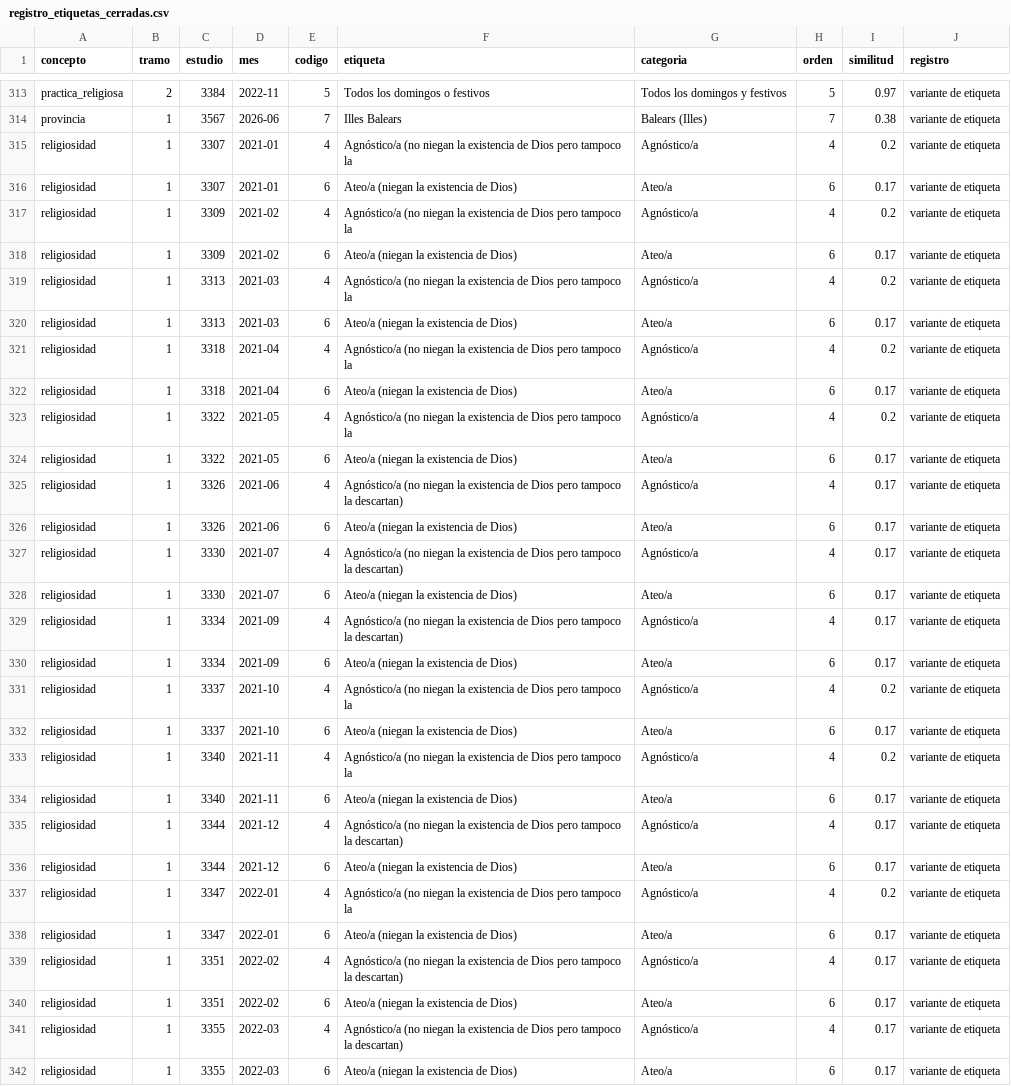
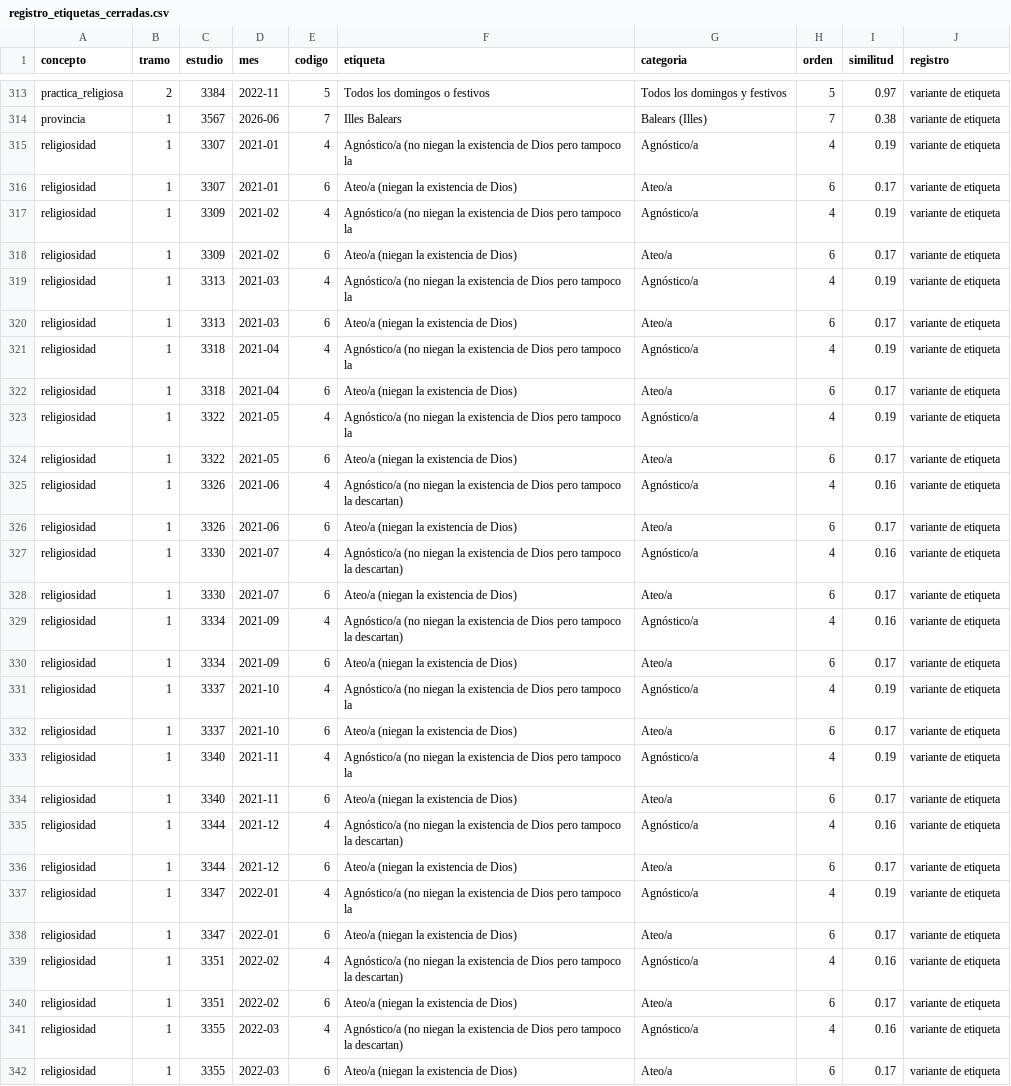
Before and after one commit to gastiaso/barometros, a CSV file: inventario/registro_etiquetas_cerradas.csv, drawn as a sheet; only a part is shown, gaps mark what is left out; the diff covers the shown part only.

```diff
--- a/inventario/registro_etiquetas_cerradas.csv
+++ b/inventario/registro_etiquetas_cerradas.csv
@@ -314,29 +314,29 @@ practica_religiosa,2,3384,2022-11,5,Todos los domingos o festivos,Todos los domi
 provincia,1,3567,2026-06,7,Illes Balears,Balears (Illes),7,0.38,variante de etiqueta
-religiosidad,1,3307,2021-01,4,Agnóstico/a (no niegan la existencia de Dios pero tampoco la,Agnóstico/a,4,0.2,variante de etiqueta
+religiosidad,1,3307,2021-01,4,Agnóstico/a (no niegan la existencia de Dios pero tampoco la,Agnóstico/a,4,0.19,variante de etiqueta
 religiosidad,1,3307,2021-01,6,Ateo/a (niegan la existencia de Dios),Ateo/a,6,0.17,variante de etiqueta
-religiosidad,1,3309,2021-02,4,Agnóstico/a (no niegan la existencia de Dios pero tampoco la,Agnóstico/a,4,0.2,variante de etiqueta
+religiosidad,1,3309,2021-02,4,Agnóstico/a (no niegan la existencia de Dios pero tampoco la,Agnóstico/a,4,0.19,variante de etiqueta
 religiosidad,1,3309,2021-02,6,Ateo/a (niegan la existencia de Dios),Ateo/a,6,0.17,variante de etiqueta
-religiosidad,1,3313,2021-03,4,Agnóstico/a (no niegan la existencia de Dios pero tampoco la,Agnóstico/a,4,0.2,variante de etiqueta
+religiosidad,1,3313,2021-03,4,Agnóstico/a (no niegan la existencia de Dios pero tampoco la,Agnóstico/a,4,0.19,variante de etiqueta
 religiosidad,1,3313,2021-03,6,Ateo/a (niegan la existencia de Dios),Ateo/a,6,0.17,variante de etiqueta
-religiosidad,1,3318,2021-04,4,Agnóstico/a (no niegan la existencia de Dios pero tampoco la,Agnóstico/a,4,0.2,variante de etiqueta
+religiosidad,1,3318,2021-04,4,Agnóstico/a (no niegan la existencia de Dios pero tampoco la,Agnóstico/a,4,0.19,variante de etiqueta
 religiosidad,1,3318,2021-04,6,Ateo/a (niegan la existencia de Dios),Ateo/a,6,0.17,variante de etiqueta
-religiosidad,1,3322,2021-05,4,Agnóstico/a (no niegan la existencia de Dios pero tampoco la,Agnóstico/a,4,0.2,variante de etiqueta
+religiosidad,1,3322,2021-05,4,Agnóstico/a (no niegan la existencia de Dios pero tampoco la,Agnóstico/a,4,0.19,variante de etiqueta
 religiosidad,1,3322,2021-05,6,Ateo/a (niegan la existencia de Dios),Ateo/a,6,0.17,variante de etiqueta
-religiosidad,1,3326,2021-06,4,Agnóstico/a (no niegan la existencia de Dios pero tampoco la descartan),Agnóstico/a,4,0.17,variante de etiqueta
+religiosidad,1,3326,2021-06,4,Agnóstico/a (no niegan la existencia de Dios pero tampoco la descartan),Agnóstico/a,4,0.16,variante de etiqueta
 religiosidad,1,3326,2021-06,6,Ateo/a (niegan la existencia de Dios),Ateo/a,6,0.17,variante de etiqueta
-religiosidad,1,3330,2021-07,4,Agnóstico/a (no niegan la existencia de Dios pero tampoco la descartan),Agnóstico/a,4,0.17,variante de etiqueta
+religiosidad,1,3330,2021-07,4,Agnóstico/a (no niegan la existencia de Dios pero tampoco la descartan),Agnóstico/a,4,0.16,variante de etiqueta
 religiosidad,1,3330,2021-07,6,Ateo/a (niegan la existencia de Dios),Ateo/a,6,0.17,variante de etiqueta
-religiosidad,1,3334,2021-09,4,Agnóstico/a (no niegan la existencia de Dios pero tampoco la descartan),Agnóstico/a,4,0.17,variante de etiqueta
+religiosidad,1,3334,2021-09,4,Agnóstico/a (no niegan la existencia de Dios pero tampoco la descartan),Agnóstico/a,4,0.16,variante de etiqueta
 religiosidad,1,3334,2021-09,6,Ateo/a (niegan la existencia de Dios),Ateo/a,6,0.17,variante de etiqueta
-religiosidad,1,3337,2021-10,4,Agnóstico/a (no niegan la existencia de Dios pero tampoco la,Agnóstico/a,4,0.2,variante de etiqueta
+religiosidad,1,3337,2021-10,4,Agnóstico/a (no niegan la existencia de Dios pero tampoco la,Agnóstico/a,4,0.19,variante de etiqueta
 religiosidad,1,3337,2021-10,6,Ateo/a (niegan la existencia de Dios),Ateo/a,6,0.17,variante de etiqueta
-religiosidad,1,3340,2021-11,4,Agnóstico/a (no niegan la existencia de Dios pero tampoco la,Agnóstico/a,4,0.2,variante de etiqueta
+religiosidad,1,3340,2021-11,4,Agnóstico/a (no niegan la existencia de Dios pero tampoco la,Agnóstico/a,4,0.19,variante de etiqueta
 religiosidad,1,3340,2021-11,6,Ateo/a (niegan la existencia de Dios),Ateo/a,6,0.17,variante de etiqueta
-religiosidad,1,3344,2021-12,4,Agnóstico/a (no niegan la existencia de Dios pero tampoco la descartan),Agnóstico/a,4,0.17,variante de etiqueta
+religiosidad,1,3344,2021-12,4,Agnóstico/a (no niegan la existencia de Dios pero tampoco la descartan),Agnóstico/a,4,0.16,variante de etiqueta
 religiosidad,1,3344,2021-12,6,Ateo/a (niegan la existencia de Dios),Ateo/a,6,0.17,variante de etiqueta
-religiosidad,1,3347,2022-01,4,Agnóstico/a (no niegan la existencia de Dios pero tampoco la,Agnóstico/a,4,0.2,variante de etiqueta
+religiosidad,1,3347,2022-01,4,Agnóstico/a (no niegan la existencia de Dios pero tampoco la,Agnóstico/a,4,0.19,variante de etiqueta
 religiosidad,1,3347,2022-01,6,Ateo/a (niegan la existencia de Dios),Ateo/a,6,0.17,variante de etiqueta
-religiosidad,1,3351,2022-02,4,Agnóstico/a (no niegan la existencia de Dios pero tampoco la descartan),Agnóstico/a,4,0.17,variante de etiqueta
+religiosidad,1,3351,2022-02,4,Agnóstico/a (no niegan la existencia de Dios pero tampoco la descartan),Agnóstico/a,4,0.16,variante de etiqueta
 religiosidad,1,3351,2022-02,6,Ateo/a (niegan la existencia de Dios),Ateo/a,6,0.17,variante de etiqueta
-religiosidad,1,3355,2022-03,4,Agnóstico/a (no niegan la existencia de Dios pero tampoco la descartan),Agnóstico/a,4,0.17,variante de etiqueta
+religiosidad,1,3355,2022-03,4,Agnóstico/a (no niegan la existencia de Dios pero tampoco la descartan),Agnóstico/a,4,0.16,variante de etiqueta
 religiosidad,1,3355,2022-03,6,Ateo/a (niegan la existencia de Dios),Ateo/a,6,0.17,variante de etiqueta
```
Also changed, not shown: 152 edited cells elsewhere in this file, 10 other files.
